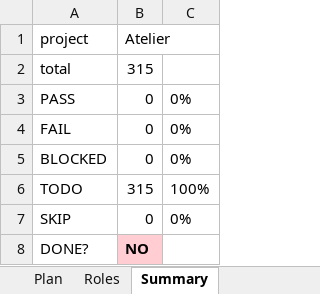
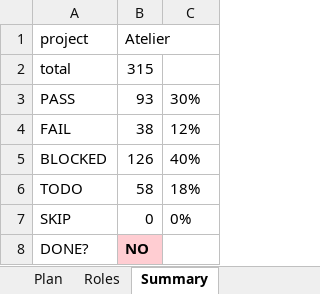
Before and after one commit to engine-base/Atelier, an Excel workbook: apps/web/.qa/e2e-journey/journey-20260903.xlsx, sheet Summary, drawn as a sheet; values as stored, in another font and other column widths than the file's, no borders; the diff names each change by its address in the sheet, - before the commit and + after, or states it on an @@ line.

```diff
--- a/apps/web/.qa/e2e-journey/journey-20260903.xlsx (sheet Summary)
+++ b/apps/web/.qa/e2e-journey/journey-20260903.xlsx (sheet Summary)
-B3 (Atelier): 0
+B3 (Atelier): 93
-C3: 0%
+C3: 30%
-B4 (Atelier): 0
+B4 (Atelier): 38
-C4: 0%
+C4: 12%
-B5 (Atelier): 0
+B5 (Atelier): 126
-C5: 0%
+C5: 40%
-B6 (Atelier): 315
+B6 (Atelier): 58
-C6: 100%
+C6: 18%
```
Also changed, not shown: sheet Plan.
